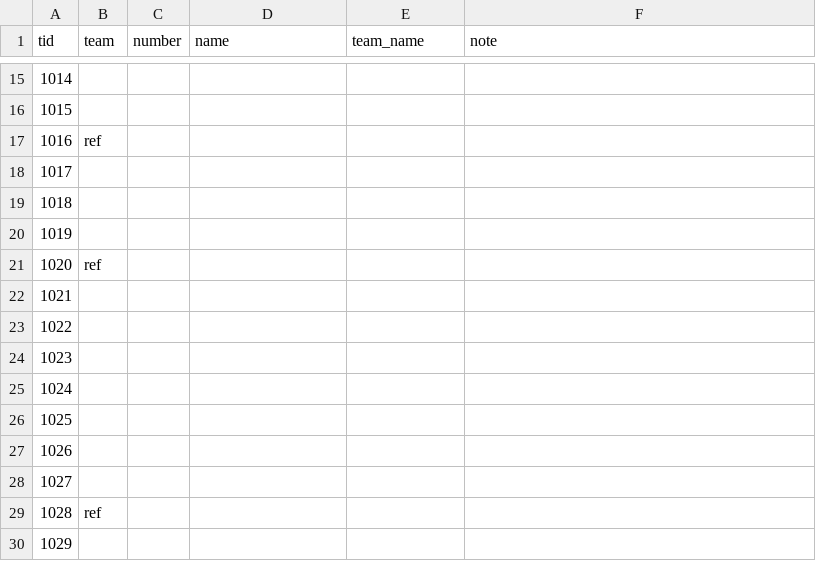
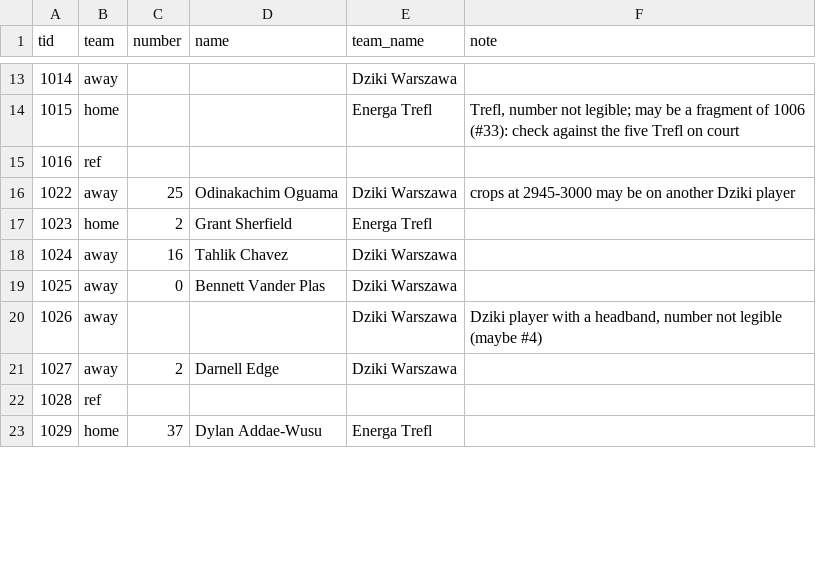
Before and after one commit to tko-ventures/basketball-game-analyzer, a CSV file: data/labels/20260514_1jDaJBkUGmc_SKROT_Energa_Trefl_-_Dziki_1._mecz_1_4_play-off.identities.csv, drawn as a sheet; only a part is shown, gaps mark what is left out; the diff covers the shown part only.

```diff
--- a/data/labels/20260514_1jDaJBkUGmc_SKROT_Energa_Trefl_-_Dziki_1._mecz_1_4_play-off.identities.csv
+++ b/data/labels/20260514_1jDaJBkUGmc_SKROT_Energa_Trefl_-_Dziki_1._mecz_1_4_play-off.identities.csv
@@ -15,16 +13,11 @@ tid,team,number,name,team_name,note
-1014,,,,,
-1015,,,,,
+1014,away,,,Dziki Warszawa,
+1015,home,,,Energa Trefl,"Trefl, number not legible; may be a fragment of 1006 (#33): check against the five Trefl on court"
 1016,ref,,,,
-1017,,,,,
-1018,,,,,
-1019,,,,,
-1020,ref,,,,
-1021,,,,,
-1022,,,,,
-1023,,,,,
-1024,,,,,
-1025,,,,,
-1026,,,,,
-1027,,,,,
+1022,away,25,Odinakachim Oguama,Dziki Warszawa,crops at 2945-3000 may be on another Dziki player
+1023,home,2,Grant Sherfield,Energa Trefl,
+1024,away,16,Tahlik Chavez,Dziki Warszawa,
+1025,away,0,Bennett Vander Plas,Dziki Warszawa,
+1026,away,,,Dziki Warszawa,"Dziki player with a headband, number not legible (maybe #4)"
+1027,away,2,Darnell Edge,Dziki Warszawa,
 1028,ref,,,,
-1029,,,,,
+1029,home,37,Dylan Addae-Wusu,Energa Trefl,
```
Also changed, not shown: 2 added rows, 13 removed rows and 91 edited cells elsewhere in this file, data/labels/20250213_4XMD9FWmQws_PGE_Start_Dziki_Skrot_meczu.identities.csv, data/labels/sheet_ledger.tsv, 14 other files.
